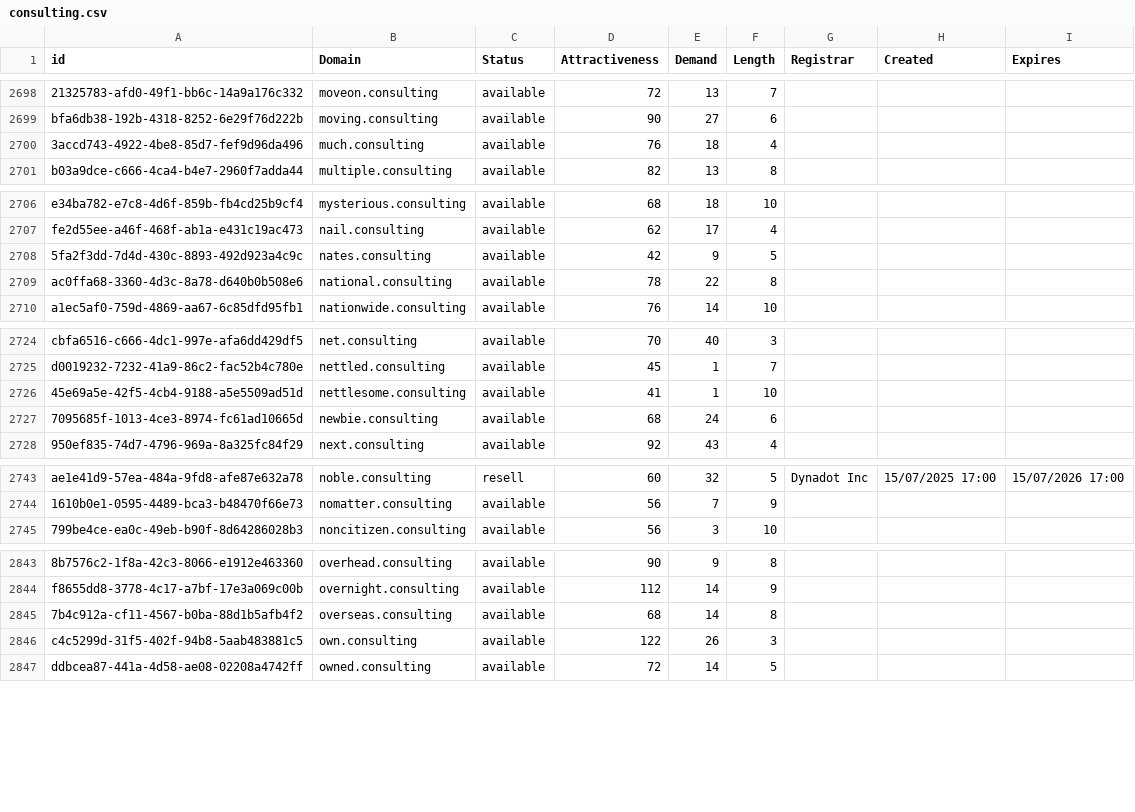
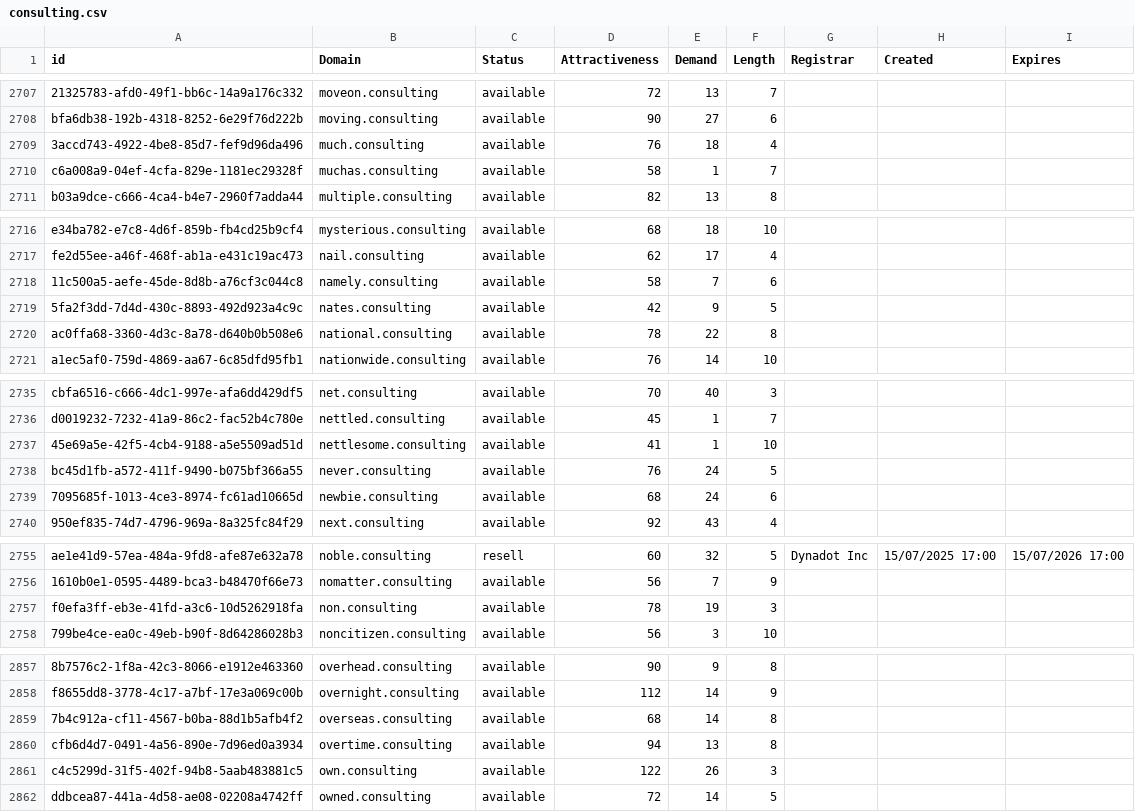
Before and after one commit to UniqueDomains/consulting-oneword-domains, a CSV file: consulting.csv, drawn as a sheet; only a part is shown, gaps mark what is left out; the diff covers the shown part only.

```diff
--- a/consulting.csv
+++ b/consulting.csv
@@ -2700,2 +2709,3 @@ bfa6db38-192b-4318-8252-6e29f76d222b,moving.consulting,available,90,27,6,,,
 3accd743-4922-4be8-85d7-fef9d96da496,much.consulting,available,76,18,4,,,
+c6a008a9-04ef-4cfa-829e-1181ec29328f,muchas.consulting,available,58,1,7,,,
 b03a9dce-c666-4ca4-b4e7-2960f7adda44,multiple.consulting,available,82,13,8,,,
@@ -2707,2 +2717,3 @@ e34ba782-e7c8-4d6f-859b-fb4cd25b9cf4,mysterious.consulting,available,68,18,10,,,
 fe2d55ee-a46f-468f-ab1a-e431c19ac473,nail.consulting,available,62,17,4,,,
+11c500a5-aefe-45de-8d8b-a76cf3c044c8,namely.consulting,available,58,7,6,,,
 5fa2f3dd-7d4d-430c-8893-492d923a4c9c,nates.consulting,available,42,9,5,,,
@@ -2726,2 +2737,3 @@ d0019232-7232-41a9-86c2-fac52b4c780e,nettled.consulting,available,45,1,7,,,
 45e69a5e-42f5-4cb4-9188-a5e5509ad51d,nettlesome.consulting,available,41,1,10,,,
+bc45d1fb-a572-411f-9490-b075bf366a55,never.consulting,available,76,24,5,,,
 7095685f-1013-4ce3-8974-fc61ad10665d,newbie.consulting,available,68,24,6,,,
@@ -2744,2 +2756,3 @@ ae1e41d9-57ea-484a-9fd8-afe87e632a78,noble.consulting,resell,60,32,5,Dynadot Inc
 1610b0e1-0595-4489-bca3-b48470f66e73,nomatter.consulting,available,56,7,9,,,
+f0efa3ff-eb3e-41fd-a3c6-10d5262918fa,non.consulting,available,78,19,3,,,
 799be4ce-ea0c-49eb-b90f-8d64286028b3,noncitizen.consulting,available,56,3,10,,,
@@ -2845,2 +2859,3 @@ f8655dd8-3778-4c17-a7bf-17e3a069c00b,overnight.consulting,available,112,14,9,,,
 7b4c912a-cf11-4567-b0ba-88d1b5afb4f2,overseas.consulting,available,68,14,8,,,
+cfb6d4d7-0491-4a56-890e-7d96ed0a3934,overtime.consulting,available,94,13,8,,,
 c4c5299d-31f5-402f-94b8-5aab483881c5,own.consulting,available,122,26,3,,,
```
Also changed, not shown: 26 added rows and 6 edited cells elsewhere in this file, 2 other files.
